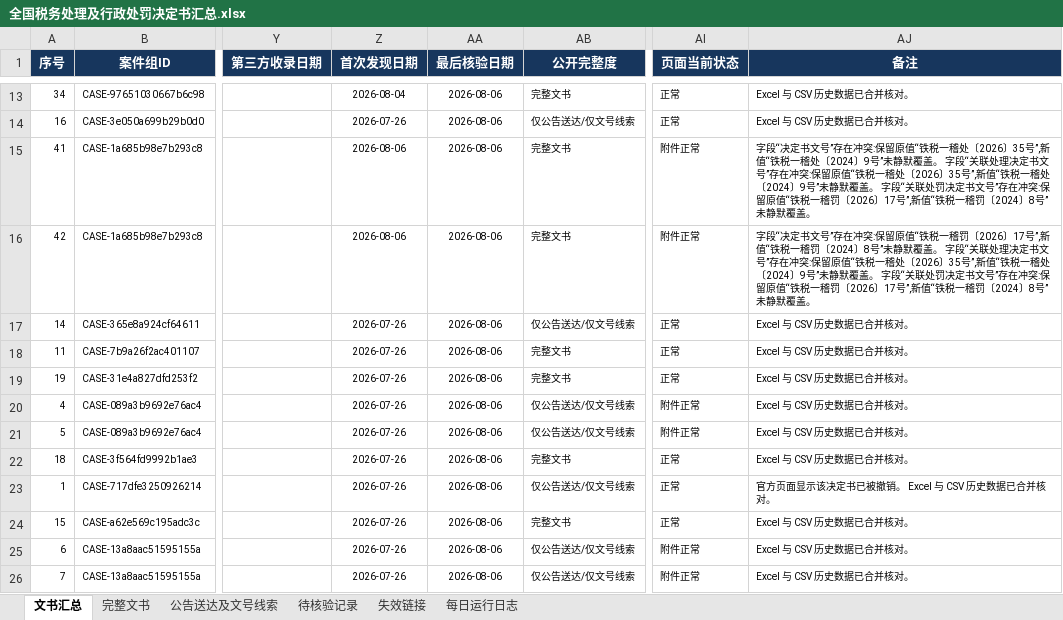
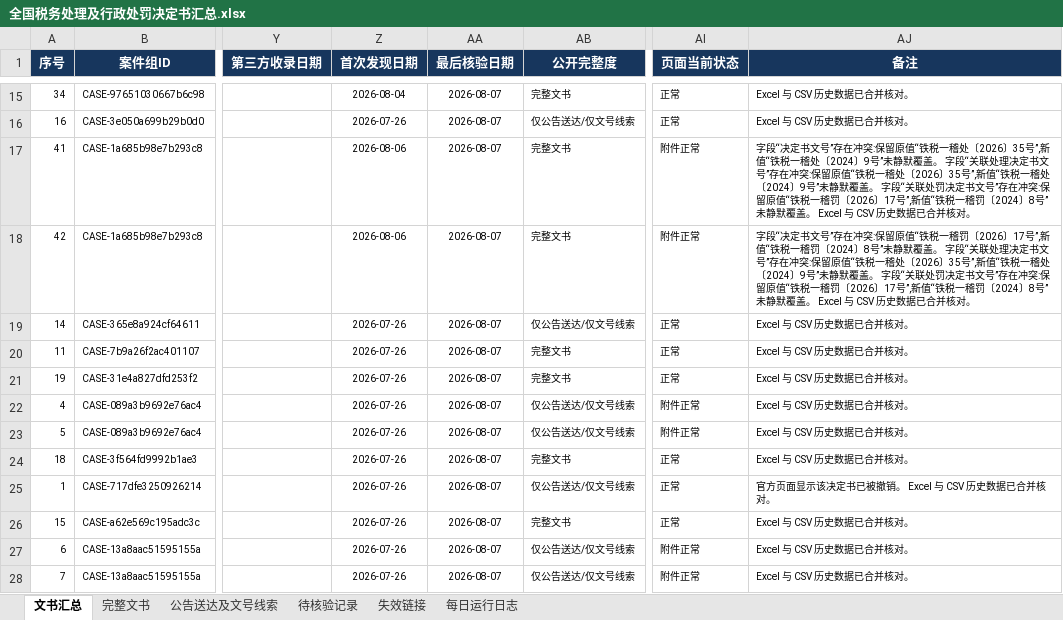
Before and after one commit to SakuraWu21/national-tax-decisions, an Excel workbook: data/全国税务处理及行政处罚决定书汇总.xlsx, sheet 文书汇总, drawn as a sheet; only a part is shown, gaps mark what is left out; values as stored, in another font and other column widths than the file's, no borders; conditional formats not drawn; addresses are those after the commit; the diff covers the shown part only; the diff names each change by its address in the sheet, - before the commit and + after, or states it on an @@ line.

```diff
--- a/data/全国税务处理及行政处罚决定书汇总.xlsx (sheet 文书汇总)
+++ b/data/全国税务处理及行政处罚决定书汇总.xlsx (sheet 文书汇总)
-AA15:AA28 (最后核验日期): 2026-08-06
+AA15:AA28 (最后核验日期): 2026-08-07
-AJ17 (备注): …默覆盖。
+AJ17 (备注): …默覆盖。 Excel 与 CSV 历史数据已合并核对。
-AJ18 (备注): …默覆盖。
+AJ18 (备注): …默覆盖。 Excel 与 CSV 历史数据已合并核对。
```
Also changed, not shown: 2 added rows and 28 edited cells elsewhere in this sheet, sheet 公告送达及文号线索, sheet 完整文书, sheet 每日运行日志, sheet 待核验记录, sheet 失效链接, public/downloads/全国税务处理及行政处罚决定书汇总.xlsx, 8 other files.
